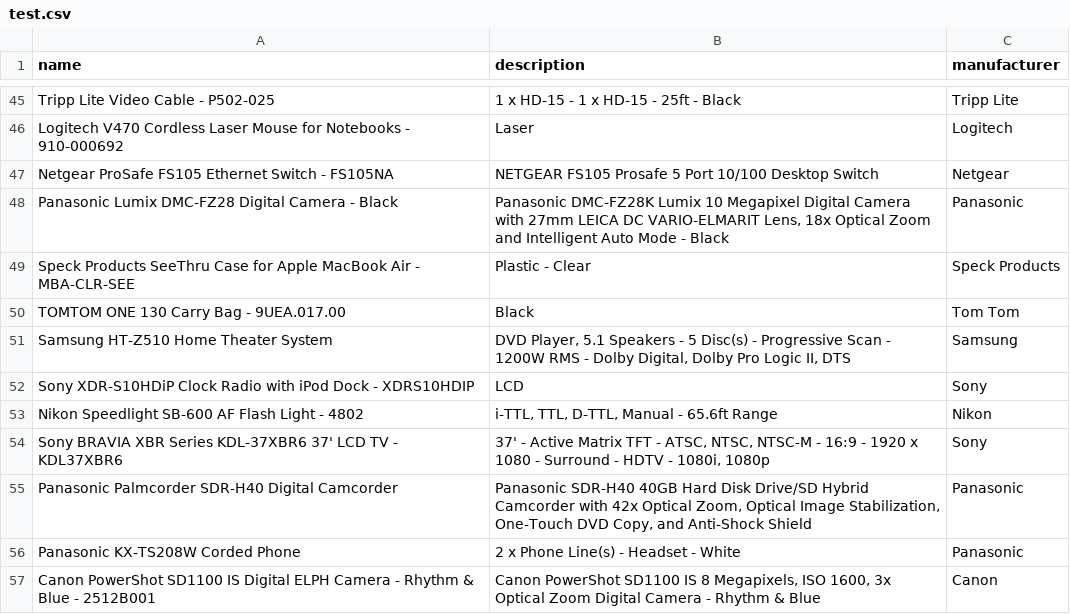
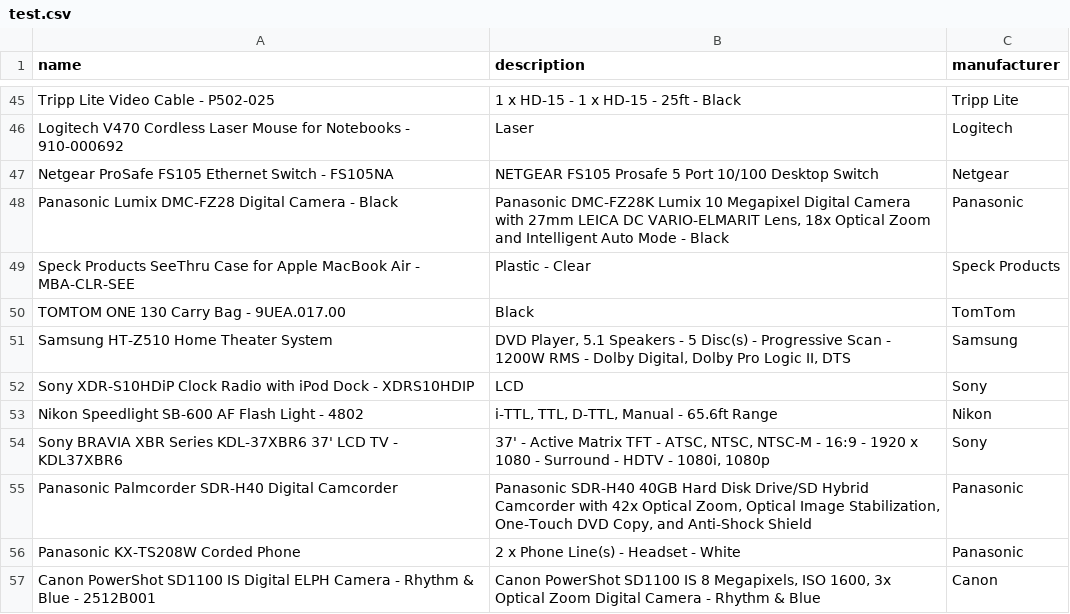
Before and after one commit to schelterlabs/retrieval_importance, a CSV file: applications/imputation/data/buy/test.csv, drawn as a sheet; only a part is shown, gaps mark what is left out.

Commit message:
progress on imputation

```diff
--- a/applications/imputation/data/buy/test.csv
+++ b/applications/imputation/data/buy/test.csv
@@ -49,3 +49,3 @@ Panasonic Lumix DMC-FZ28 Digital Camera - Black,"Panasonic DMC-FZ28K Lumix 10 Me
 Speck Products SeeThru Case for Apple MacBook Air - MBA-CLR-SEE,Plastic - Clear,Speck Products
-TOMTOM ONE 130 Carry Bag - 9UEA.017.00,Black,Tom Tom
+TOMTOM ONE 130 Carry Bag - 9UEA.017.00,Black,TomTom
 Samsung HT-Z510 Home Theater System,"DVD Player, 5.1 Speakers - 5 Disc(s) - Progressive Scan - 1200W RMS - Dolby Digital, Dolby Pro Logic II, DTS",Samsung
```
Also changed, not shown: 3 other files.
